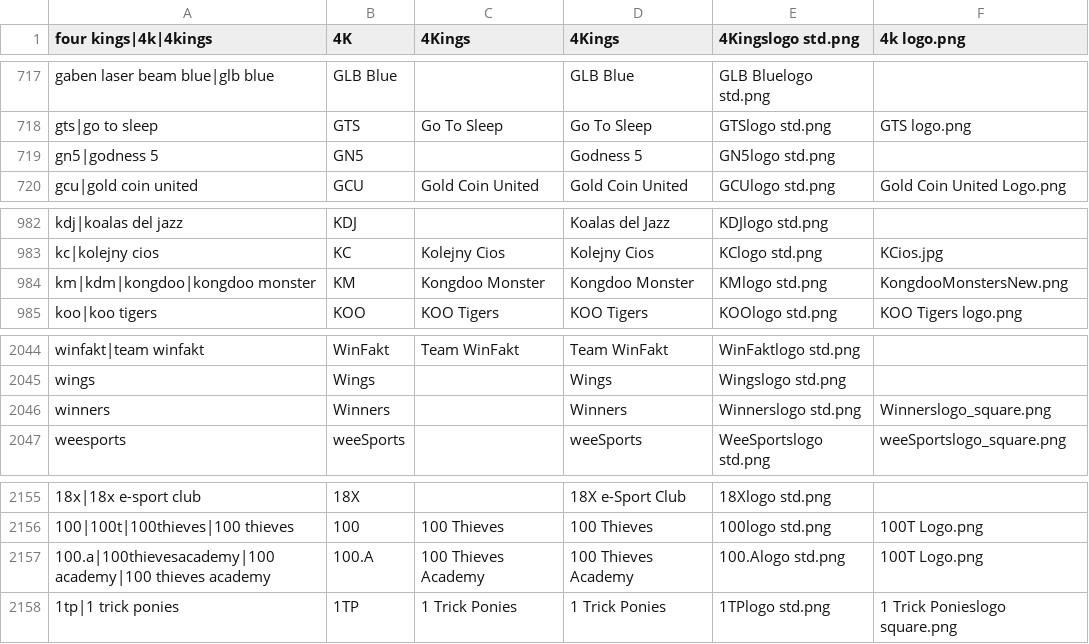
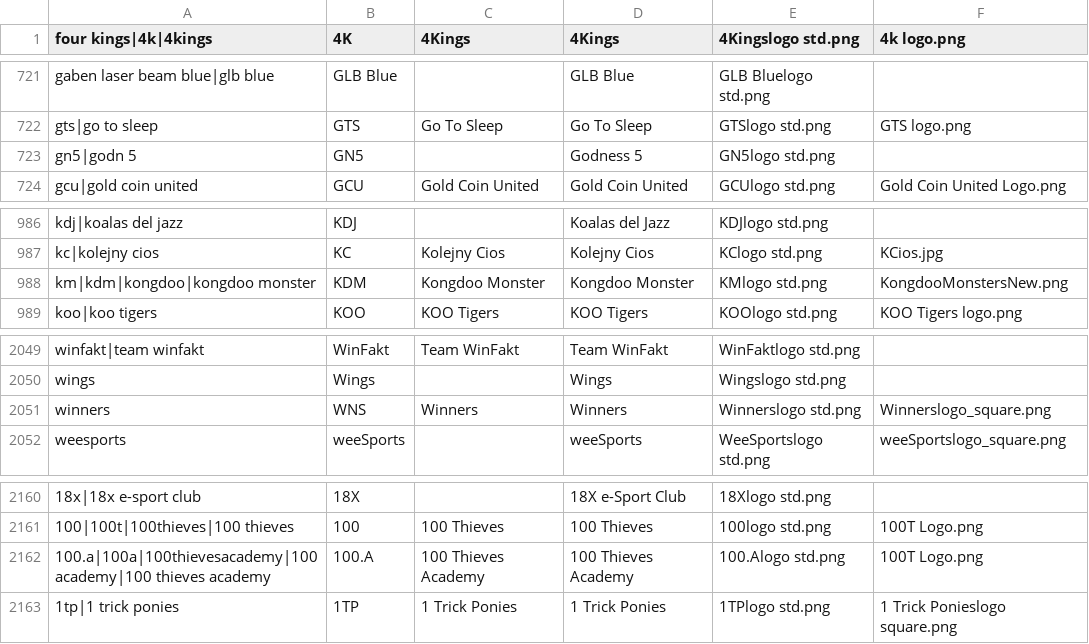
Before and after one commit to dominguesmarco/MediaWiki-TeamParserFunction, a CSV file: teams.csv, drawn as a sheet; only a part is shown, gaps mark what is left out; addresses are those after the commit; the diff covers the shown part only; the diff names each change by its address in the sheet, - before the commit and + after, or states it on an @@ line.

```diff
--- a/teams.csv
+++ b/teams.csv
-A723 (four kings|4k|4kings): gn5|godness 5
+A723 (four kings|4k|4kings): gn5|godn 5
-B988 (4K): KM
+B988 (4K): KDM
-B2051 (4K): Winners
+B2051 (4K): WNS
-C2051 (4Kings): (empty)
+C2051 (4Kings): Winners
-A2162 (four kings|4k|4kings): 100.a|100thievesacademy|100 academy|100 thieves…
+A2162 (four kings|4k|4kings): 100.a|100a|100thievesacademy|100 academy|100 thieves…
```
Also changed, not shown: 5 added rows elsewhere in this file.
